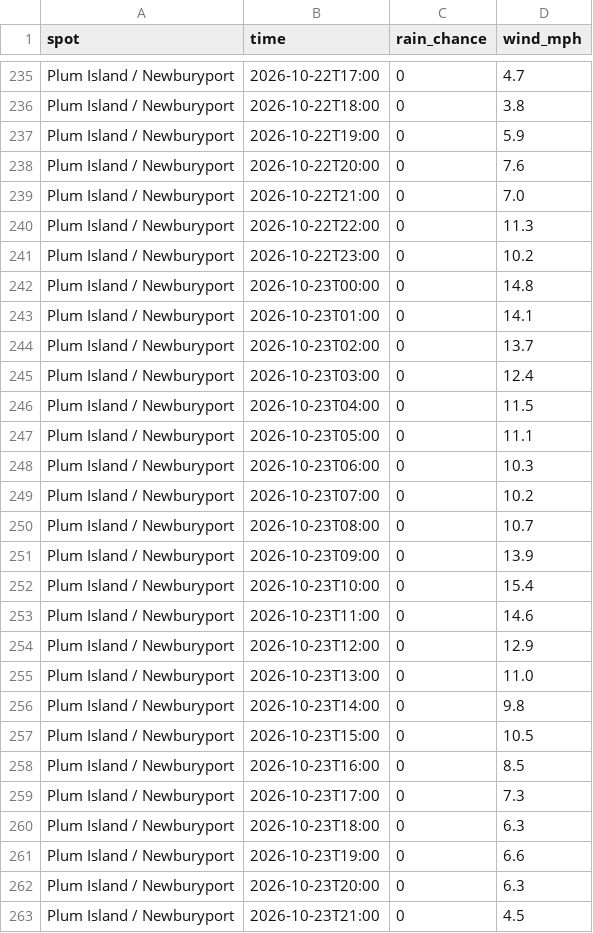
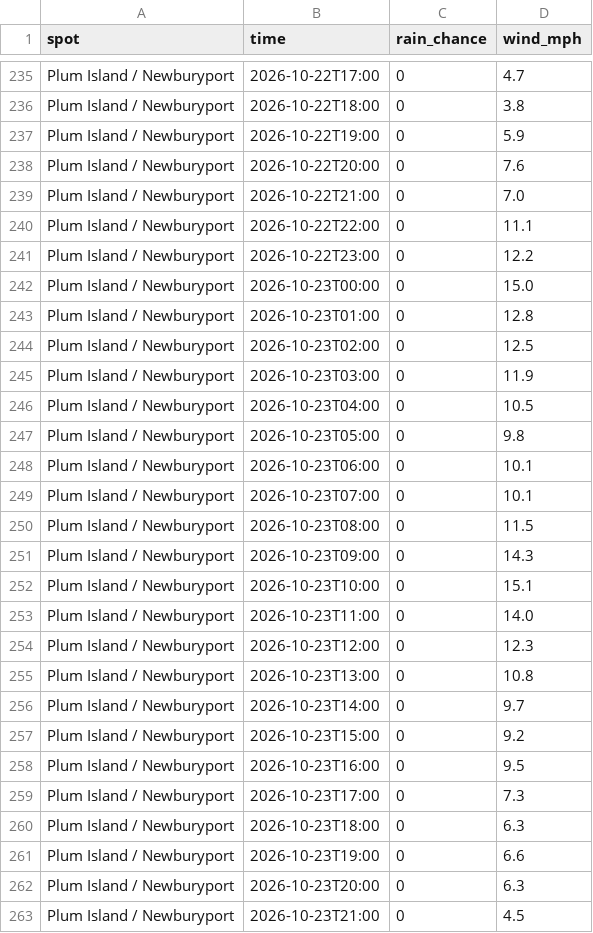
Before and after one commit to Victor6942/oim6301, a CSV file: projects/mp2/data/weather.csv, drawn as a sheet; only a part is shown, gaps mark what is left out; the diff covers the shown part only.

```diff
--- a/projects/mp2/data/weather.csv
+++ b/projects/mp2/data/weather.csv
@@ -239,21 +239,21 @@ Plum Island / Newburyport,2026-10-22T20:00,0,7.6
 Plum Island / Newburyport,2026-10-22T21:00,0,7.0
-Plum Island / Newburyport,2026-10-22T22:00,0,11.3
-Plum Island / Newburyport,2026-10-22T23:00,0,10.2
-Plum Island / Newburyport,2026-10-23T00:00,0,14.8
-Plum Island / Newburyport,2026-10-23T01:00,0,14.1
-Plum Island / Newburyport,2026-10-23T02:00,0,13.7
-Plum Island / Newburyport,2026-10-23T03:00,0,12.4
-Plum Island / Newburyport,2026-10-23T04:00,0,11.5
-Plum Island / Newburyport,2026-10-23T05:00,0,11.1
-Plum Island / Newburyport,2026-10-23T06:00,0,10.3
-Plum Island / Newburyport,2026-10-23T07:00,0,10.2
-Plum Island / Newburyport,2026-10-23T08:00,0,10.7
-Plum Island / Newburyport,2026-10-23T09:00,0,13.9
-Plum Island / Newburyport,2026-10-23T10:00,0,15.4
-Plum Island / Newburyport,2026-10-23T11:00,0,14.6
-Plum Island / Newburyport,2026-10-23T12:00,0,12.9
-Plum Island / Newburyport,2026-10-23T13:00,0,11.0
-Plum Island / Newburyport,2026-10-23T14:00,0,9.8
-Plum Island / Newburyport,2026-10-23T15:00,0,10.5
-Plum Island / Newburyport,2026-10-23T16:00,0,8.5
+Plum Island / Newburyport,2026-10-22T22:00,0,11.1
+Plum Island / Newburyport,2026-10-22T23:00,0,12.2
+Plum Island / Newburyport,2026-10-23T00:00,0,15.0
+Plum Island / Newburyport,2026-10-23T01:00,0,12.8
+Plum Island / Newburyport,2026-10-23T02:00,0,12.5
+Plum Island / Newburyport,2026-10-23T03:00,0,11.9
+Plum Island / Newburyport,2026-10-23T04:00,0,10.5
+Plum Island / Newburyport,2026-10-23T05:00,0,9.8
+Plum Island / Newburyport,2026-10-23T06:00,0,10.1
+Plum Island / Newburyport,2026-10-23T07:00,0,10.1
+Plum Island / Newburyport,2026-10-23T08:00,0,11.5
+Plum Island / Newburyport,2026-10-23T09:00,0,14.3
+Plum Island / Newburyport,2026-10-23T10:00,0,15.1
+Plum Island / Newburyport,2026-10-23T11:00,0,14.0
+Plum Island / Newburyport,2026-10-23T12:00,0,12.3
+Plum Island / Newburyport,2026-10-23T13:00,0,10.8
+Plum Island / Newburyport,2026-10-23T14:00,0,9.7
+Plum Island / Newburyport,2026-10-23T15:00,0,9.2
+Plum Island / Newburyport,2026-10-23T16:00,0,9.5
 Plum Island / Newburyport,2026-10-23T17:00,0,7.3
```
Also changed, not shown: 157 edited cells elsewhere in this file, 1 other file.
